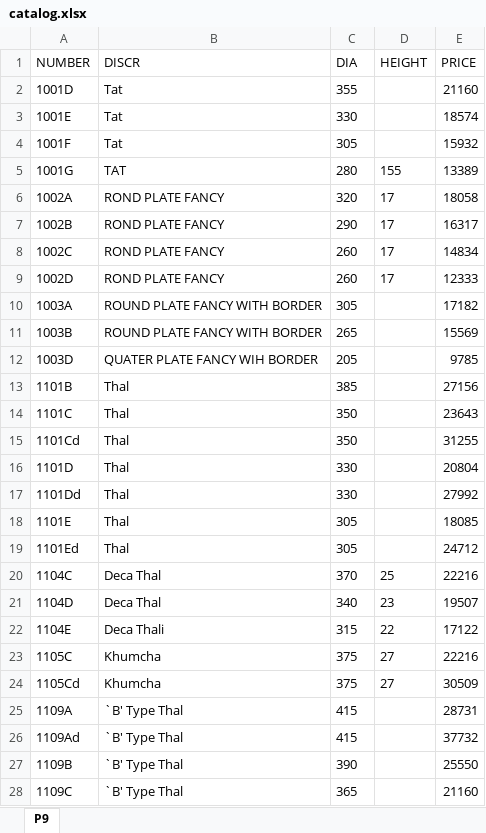
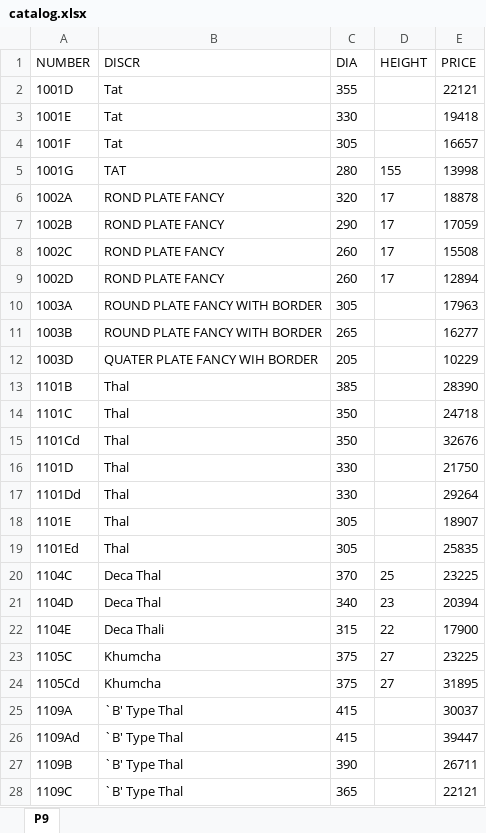
Before and after one commit to JshlatD/duf-cart-pwa, an Excel workbook: excel-to-json/catalog.xlsx, sheet P9, drawn as a sheet; only a part is shown; values as stored, in another font and other column widths than the file's, no borders; the diff covers the shown part only; the diff names each change by its address in the sheet, - before the commit and + after, or states it on an @@ line.

Commit message:
catlog json updated

```diff
--- a/excel-to-json/catalog.xlsx (sheet P9)
+++ b/excel-to-json/catalog.xlsx (sheet P9)
-E2 (PRICE): 21160
+E2 (PRICE): 22121
-E3 (PRICE): 18574
+E3 (PRICE): 19418
-E4 (PRICE): 15932
+E4 (PRICE): 16657
-E5 (PRICE): 13389
+E5 (PRICE): 13998
-E6 (PRICE): 18058
+E6 (PRICE): 18878
-E7 (PRICE): 16317
+E7 (PRICE): 17059
-E8 (PRICE): 14834
+E8 (PRICE): 15508
-E9 (PRICE): 12333
+E9 (PRICE): 12894
-E10 (PRICE): 17182
+E10 (PRICE): 17963
-E11 (PRICE): 15569
+E11 (PRICE): 16277
-E12 (PRICE): 9785
+E12 (PRICE): 10229
-E13 (PRICE): 27156
+E13 (PRICE): 28390
-E14 (PRICE): 23643
+E14 (PRICE): 24718
-E15 (PRICE): 31255
+E15 (PRICE): 32676
-E16 (PRICE): 20804
+E16 (PRICE): 21750
-E17 (PRICE): 27992
+E17 (PRICE): 29264
-E18 (PRICE): 18085
+E18 (PRICE): 18907
-E19 (PRICE): 24712
+E19 (PRICE): 25835
-E20 (PRICE): 22216
+E20 (PRICE): 23225
-E21 (PRICE): 19507
+E21 (PRICE): 20394
-E22 (PRICE): 17122
+E22 (PRICE): 17900
-E23 (PRICE): 22216
+E23 (PRICE): 23225
-E24 (PRICE): 30509
+E24 (PRICE): 31895
-E25 (PRICE): 28731
+E25 (PRICE): 30037
-E26 (PRICE): 37732
+E26 (PRICE): 39447
-E27 (PRICE): 25550
+E27 (PRICE): 26711
-E28 (PRICE): 21160
+E28 (PRICE): 22121
```
Also changed, not shown: 1 added row and 1068 edited cells elsewhere in this sheet, 2 other files.
